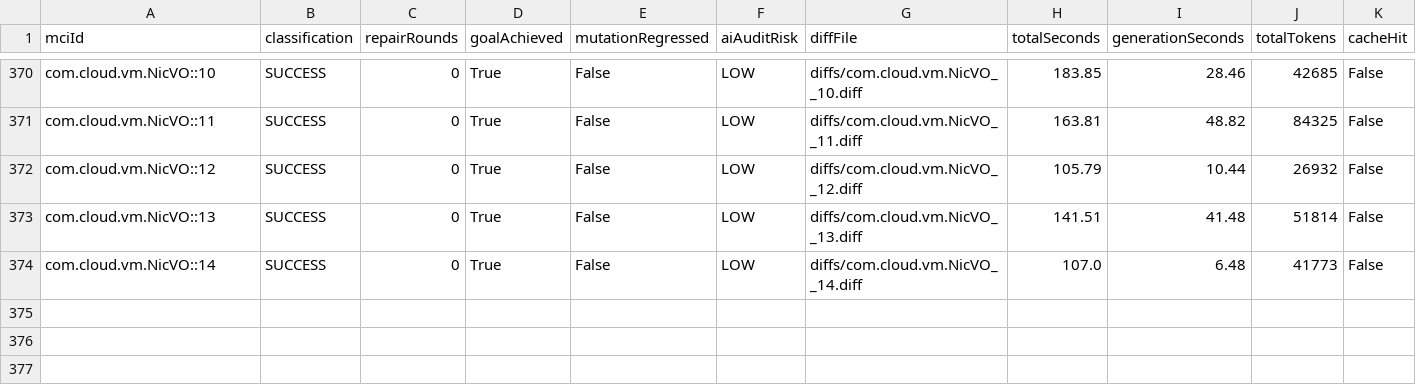
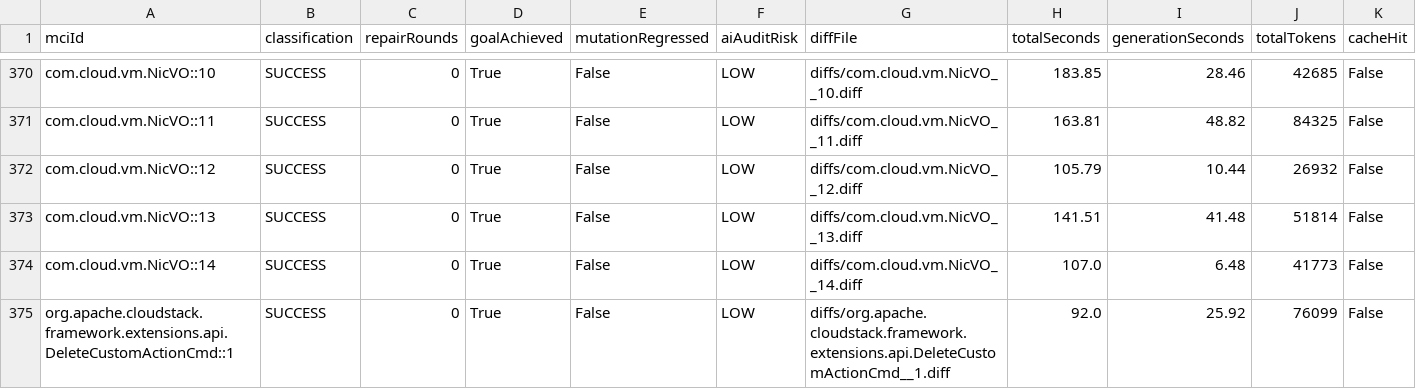
Before and after one commit to gzhao9/CloneDeMocker-v2, a CSV file: data/cloudstack/refactoring/CloneDeMocker+Terra-5.6/refactoring-results.csv, drawn as a sheet; only a part is shown, gaps mark what is left out.

```diff
--- a/data/cloudstack/refactoring/CloneDeMocker+Terra-5.6/refactoring-results.csv
+++ b/data/cloudstack/refactoring/CloneDeMocker+Terra-5.6/refactoring-results.csv
@@ -374 +374,2 @@ com.cloud.vm.NicVO::13,SUCCESS,0,True,False,LOW,diffs/com.cloud.vm.NicVO__13.dif
 com.cloud.vm.NicVO::14,SUCCESS,0,True,False,LOW,diffs/com.cloud.vm.NicVO__14.diff,107.0,6.48,41773,False
+org.apache.cloudstack.framework.extensions.api.DeleteCustomActionCmd::1,SUCCESS,0,True,False,LOW,diffs/org.apache.cloudstack.framework.extensions.api.DeleteCustomActionCmd__1.diff,92.0,25.92,76099,False
```
Also changed, not shown: 2 other files.
